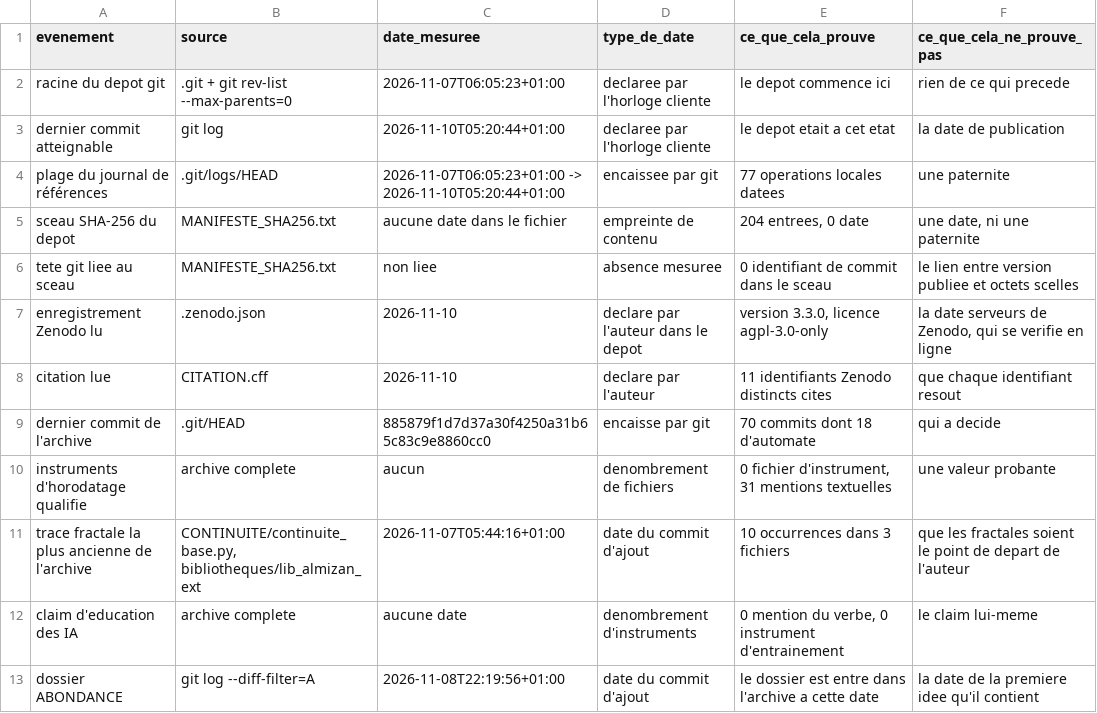
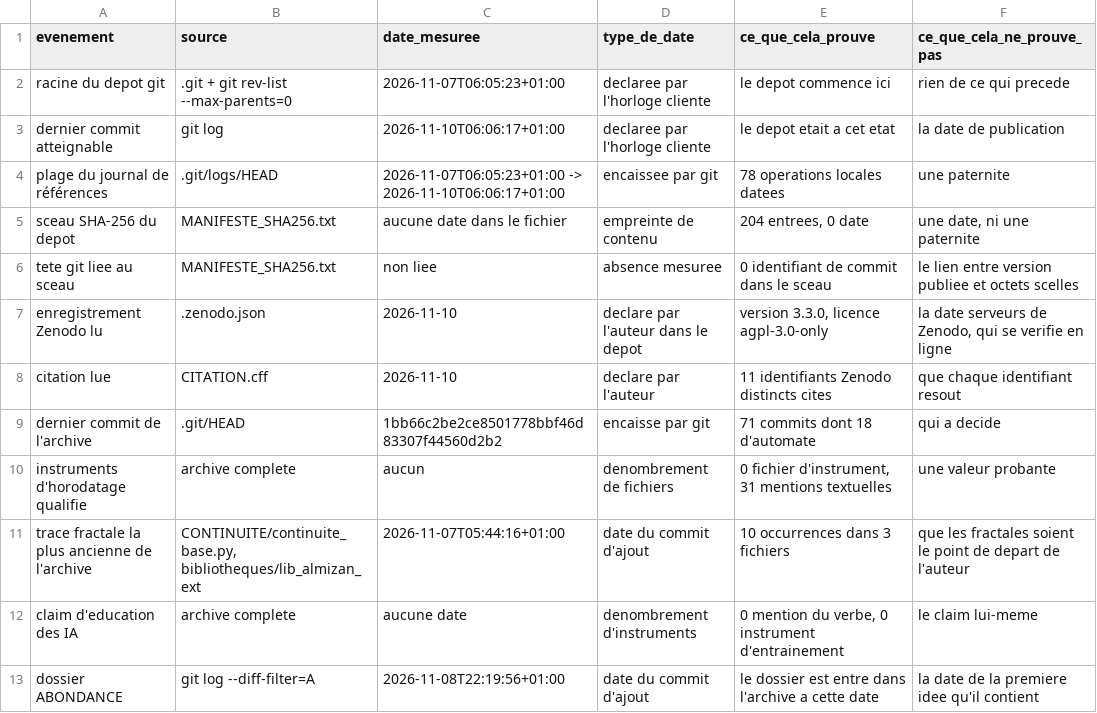
Before and after one commit to IMAM8MAHDI/AL-MIZAN-Quantum-Emulator, a CSV file: DECLARATION/artefacts/chaine_anteriorite.csv, drawn as a sheet; only a part is shown.

```diff
--- a/DECLARATION/artefacts/chaine_anteriorite.csv
+++ b/DECLARATION/artefacts/chaine_anteriorite.csv
@@ -2,4 +2,4 @@
 racine du depot git;.git + git rev-list --max-parents=0;2026-11-07T06:05:23+01:00;declaree par l'horloge cliente;le depot commence ici;rien de ce qui precede
-dernier commit atteignable;git log;2026-11-10T05:20:44+01:00;declaree par l'horloge cliente;le depot etait a cet etat;la date de publication
-plage du journal de références;.git/logs/HEAD;2026-11-07T06:05:23+01:00 -> 2026-11-10T05:20:44+01:00;encaissee par git;77 operations locales datees;une paternite
+dernier commit atteignable;git log;2026-11-10T06:06:17+01:00;declaree par l'horloge cliente;le depot etait a cet etat;la date de publication
+plage du journal de références;.git/logs/HEAD;2026-11-07T06:05:23+01:00 -> 2026-11-10T06:06:17+01:00;encaissee par git;78 operations locales datees;une paternite
 sceau SHA-256 du depot;MANIFESTE_SHA256.txt;aucune date dans le fichier;empreinte de contenu;204 entrees, 0 date;une date, ni une paternite
@@ -8,3 +8,3 @@ enregistrement Zenodo lu;.zenodo.json;2026-11-10;declare par l'auteur dans le de
 citation lue;CITATION.cff;2026-11-10;declare par l'auteur;11 identifiants Zenodo distincts cites;que chaque identifiant resout
-dernier commit de l'archive;.git/HEAD;885879f1d7d37a30f4250a31b65c83c9e8860cc0;encaisse par git;70 commits dont 18 d'automate;qui a decide
+dernier commit de l'archive;.git/HEAD;1bb66c2be2ce8501778bbf46d83307f44560d2b2;encaisse par git;71 commits dont 18 d'automate;qui a decide
 instruments d'horodatage qualifie;archive complete;aucun;denombrement de fichiers;0 fichier d'instrument, 31 mentions textuelles;une valeur probante
```
Also changed, not shown: 12 other files.
